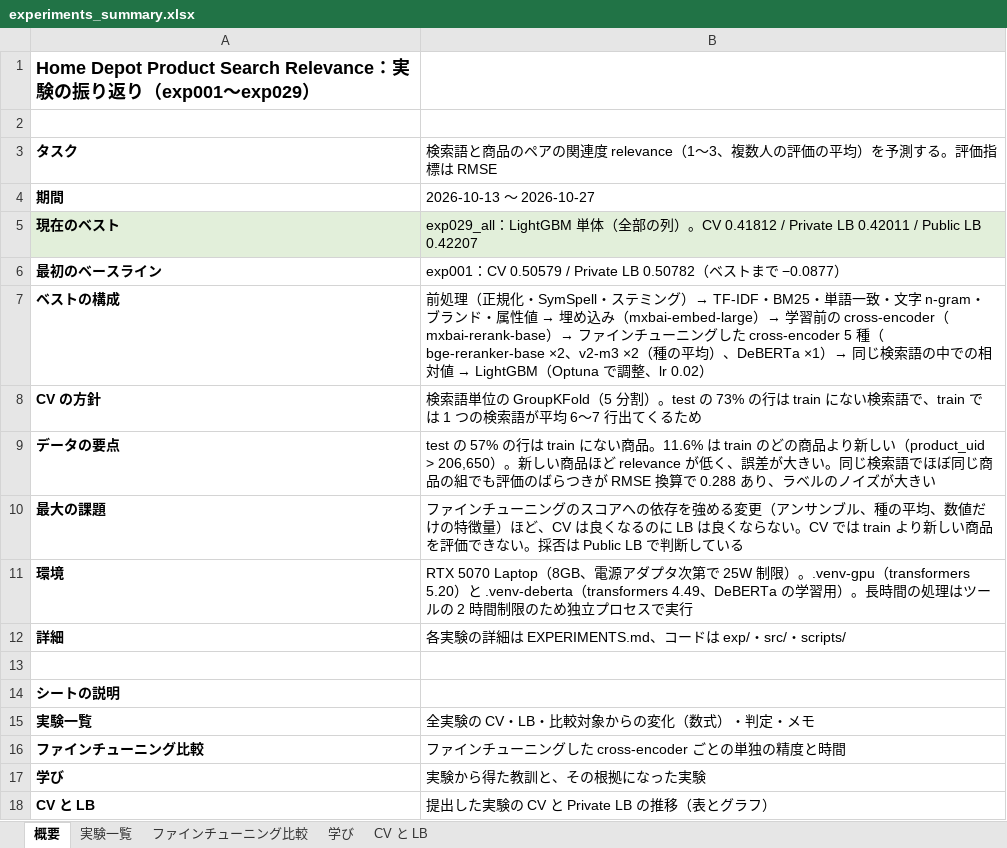
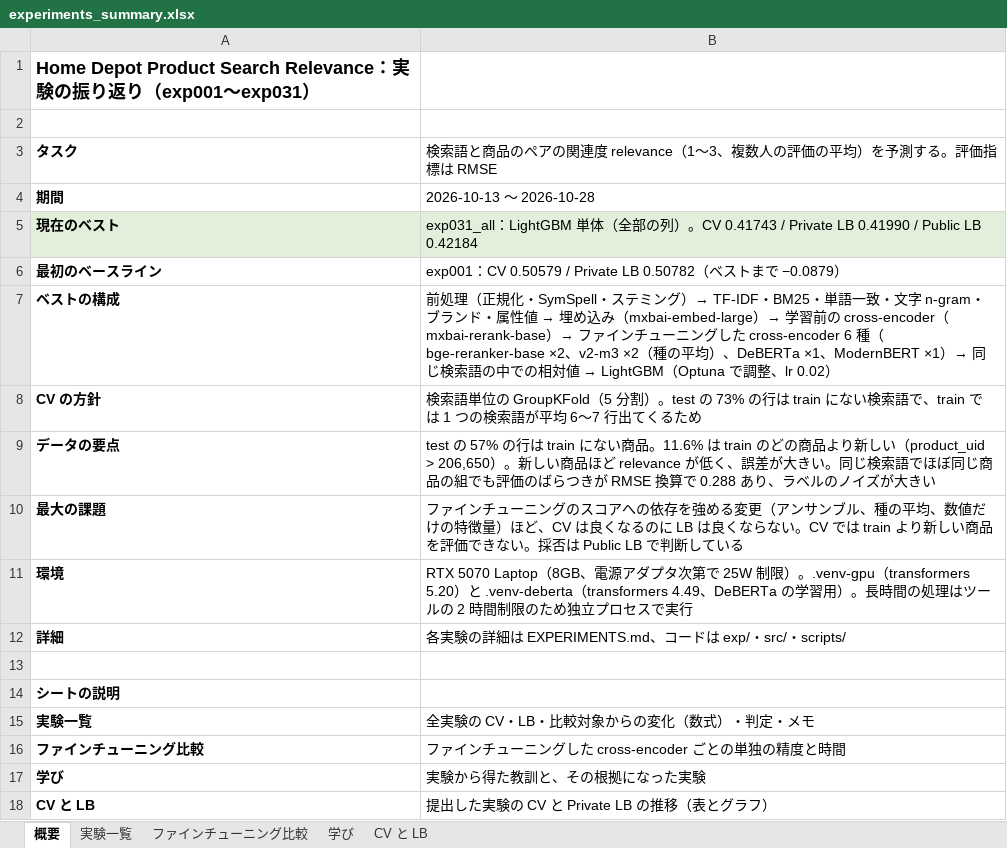
Before and after one commit to hayabusa888a/kaggle_homedepo, an Excel workbook: experiments_summary.xlsx, sheet 概要, drawn as a sheet; values as stored, in another font and other column widths than the file's, no borders; the diff names each change by its address in the sheet, - before the commit and + after, or states it on an @@ line.

```diff
--- a/experiments_summary.xlsx (sheet 概要)
+++ b/experiments_summary.xlsx (sheet 概要)
-A1: …exp001〜exp029）
+A1: …exp001〜exp031）
-B4: 2026-10-13 〜 2026-10-27
+B4: 2026-10-13 〜 2026-10-28
-B5: exp029_all：LightGBM 単体（全部の列）。CV 0.41812 / Private LB 0.42011 / Public LB 0.42207
+B5: exp031_all：LightGBM 単体（全部の列）。CV 0.41743 / Private LB 0.41990 / Public LB 0.42184
-B6: …で −0.0877）
+B6: …で −0.0879）
-B7: …した cross-encoder 5 種（bge-reranker-base ×2、v2-m3 ×2（種の平均）、DeBERTa ×1）→ 同…
+B7: …した cross-encoder 6 種（bge-reranker-base ×2、v2-m3 ×2（種の平均）、DeBERTa ×1、ModernBERT ×1）→ 同…
```
Also changed, not shown: sheet 実験一覧, sheet ファインチューニング比較, sheet CV と LB, sheet 学び, charts or pictures, 3 other files.
